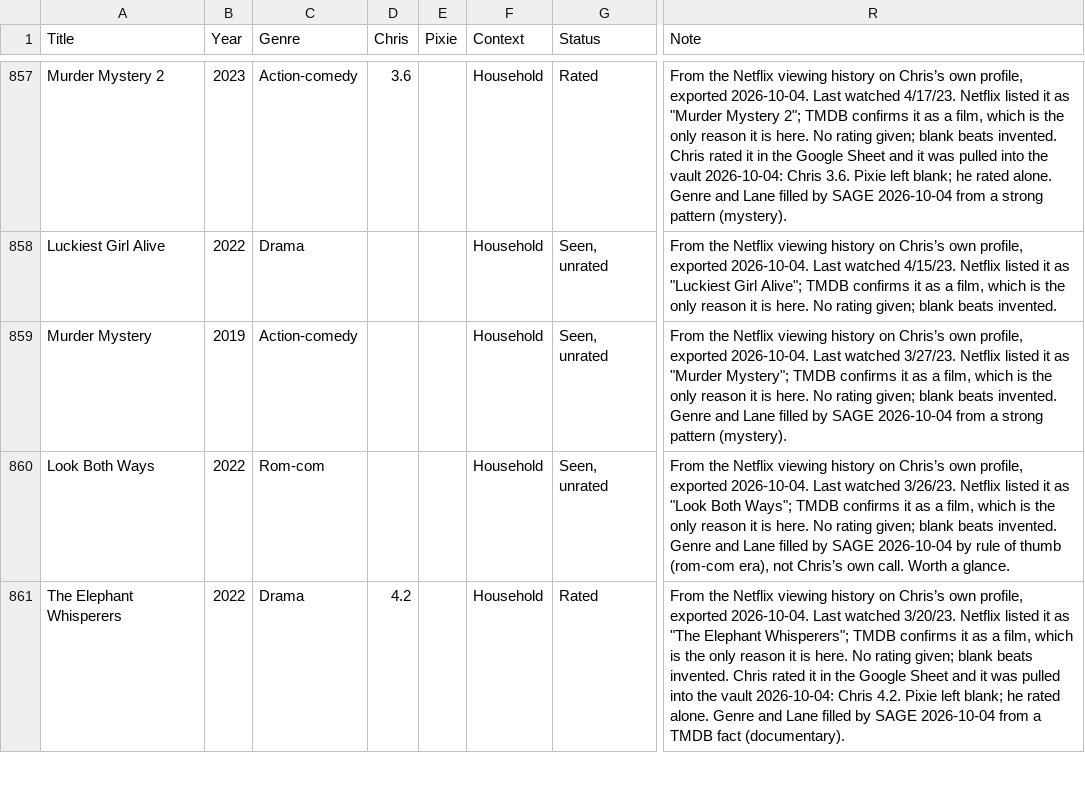
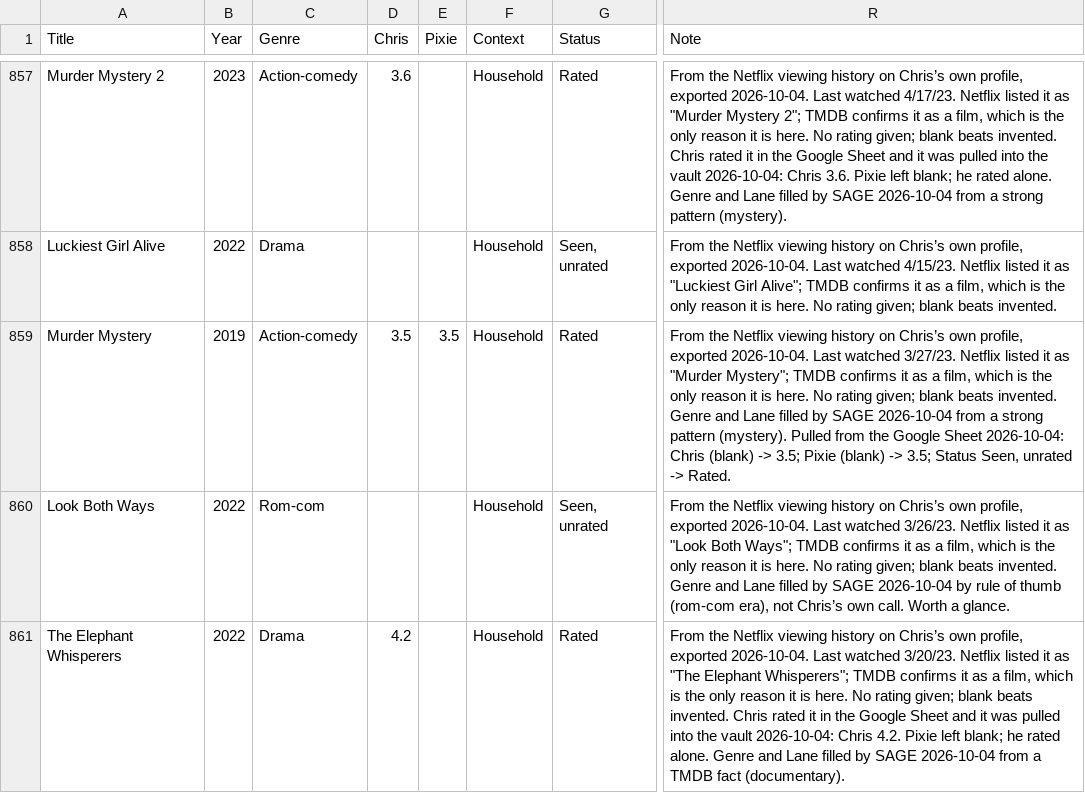
Before and after one commit to HagerCA/movie-library, a CSV file: movie-library.csv, drawn as a sheet; only a part is shown, gaps mark what is left out; the diff covers the shown part only; the diff names each change by its address in the sheet, - before the commit and + after, or states it on an @@ line.

```diff
--- a/movie-library.csv
+++ b/movie-library.csv
-D859 (Chris): (empty)
+D859 (Chris): 3.5
-E859 (Pixie): (empty)
+E859 (Pixie): 3.5
-G859 (Status): Seen, unrated
+G859 (Status): Rated
-R859 (Note): …pattern (mystery).
+R859 (Note): …pattern (mystery). Pulled from the Google Sheet 2026-10-04: Chris (blank) -> 3.5; Pixie (blank) -> 3.5; Status Seen, unrated -> Rated.
```
Also changed, not shown: 109 edited cells elsewhere in this file, 4 other files.
